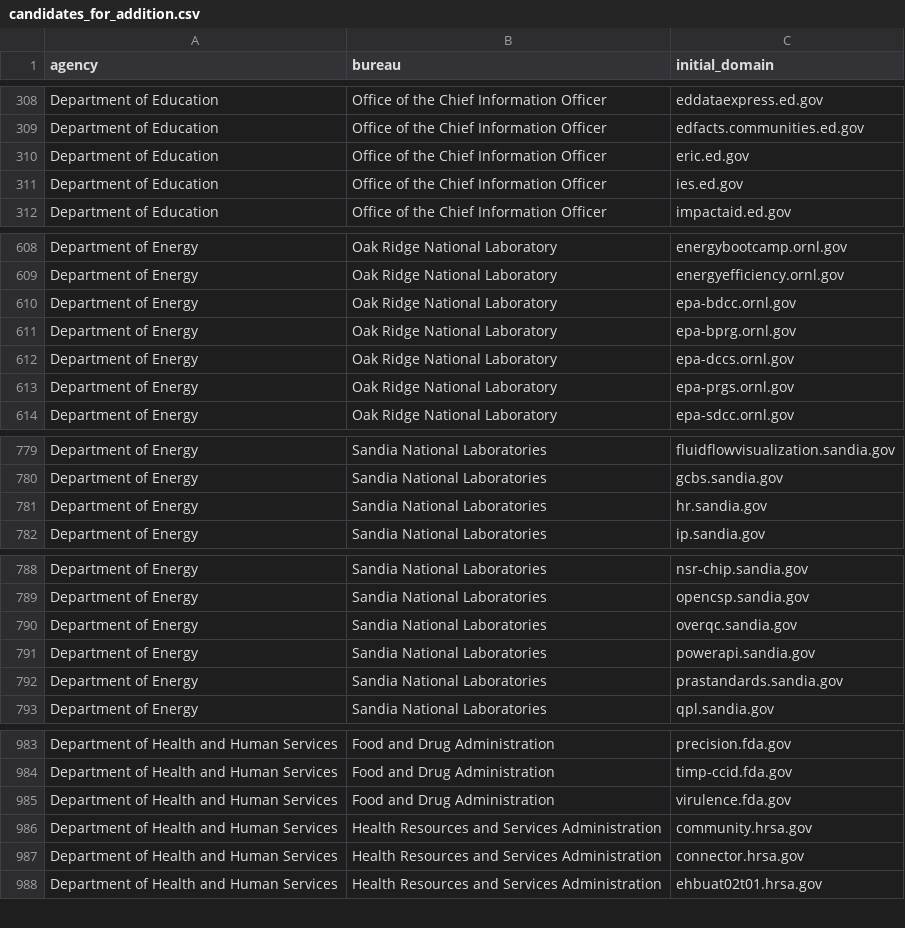
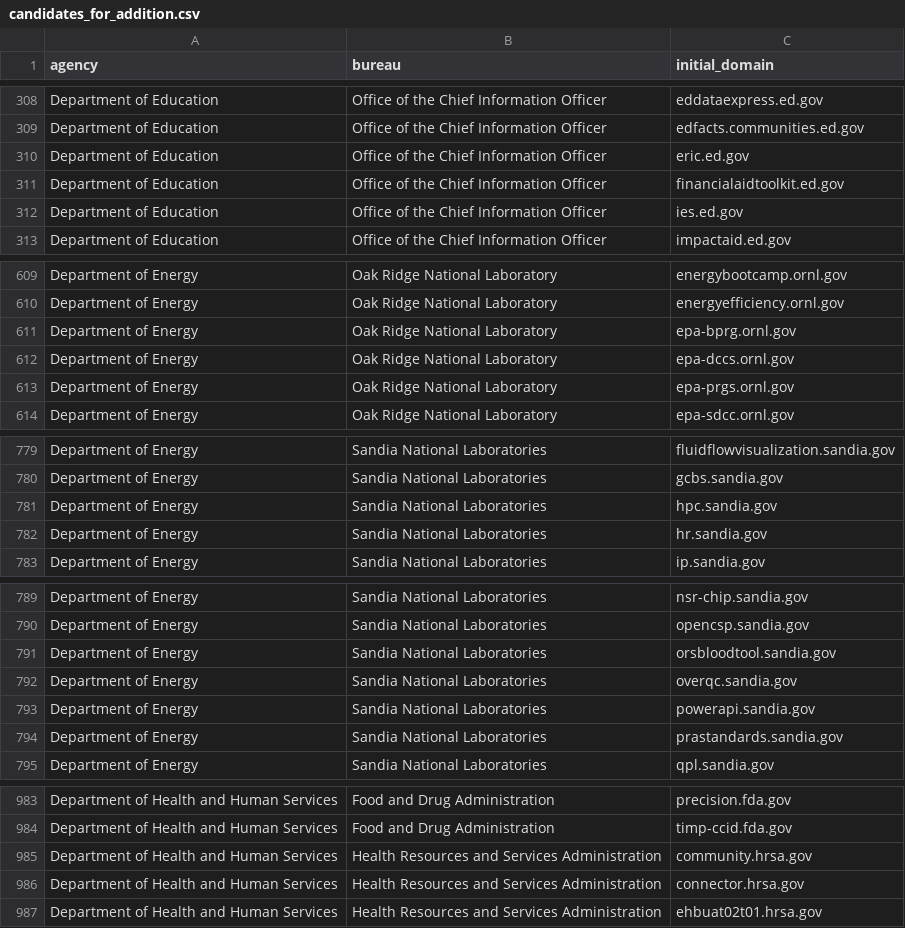
Before and after one commit to GSA/public-website-inventory, a CSV file: reports/candidates_for_addition.csv, drawn as a sheet; only a part is shown, gaps mark what is left out; removed rows and columns are numbered as before the commit, all else as after; the diff covers the shown part only; the diff names each change by its address in the sheet, - before the commit and + after, or states it on an @@ line.

```diff
--- a/reports/candidates_for_addition.csv
+++ b/reports/candidates_for_addition.csv
+row 311: Department of Education | Office of the Chief Information Officer | financialaidtoolkit.ed.gov
-row 610: Department of Energy | Oak Ridge National Laboratory | epa-bdcc.ornl.gov
+row 781: Department of Energy | Sandia National Laboratories | hpc.sandia.gov
+row 791: Department of Energy | Sandia National Laboratories | orsbloodtool.sandia.gov
-row 985: Department of Health and Human Services | Food and Drug Administration | virulence.fda.gov
```
Also changed, not shown: 11 added rows and 16 removed rows elsewhere in this file, 2 other files.
